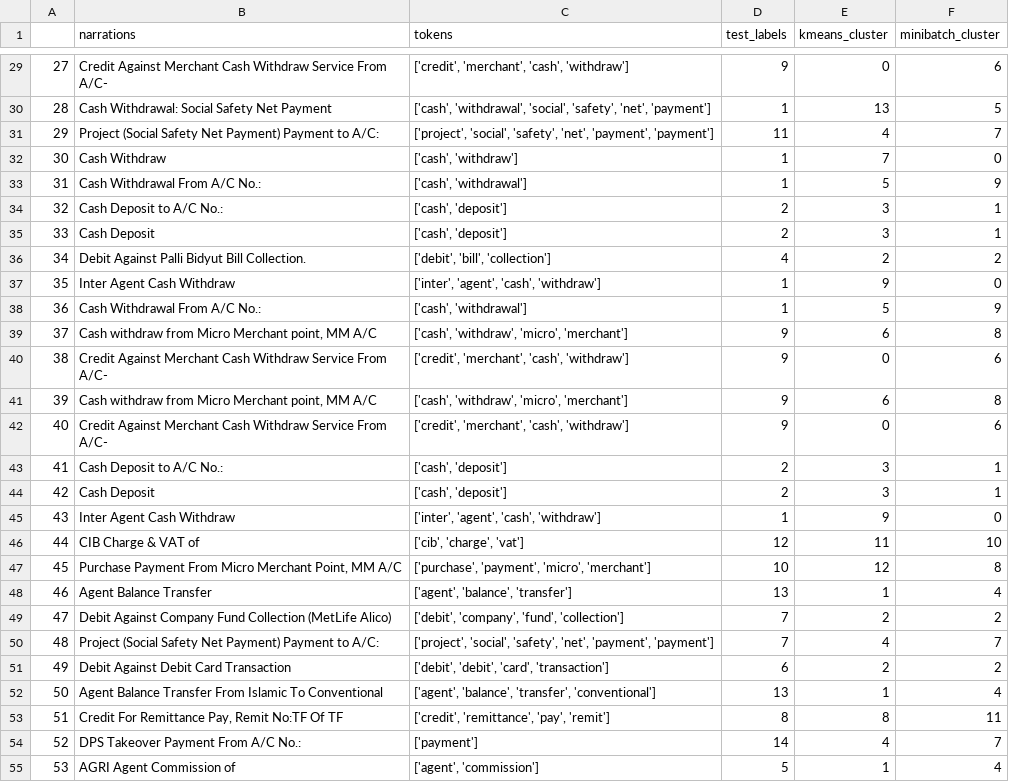
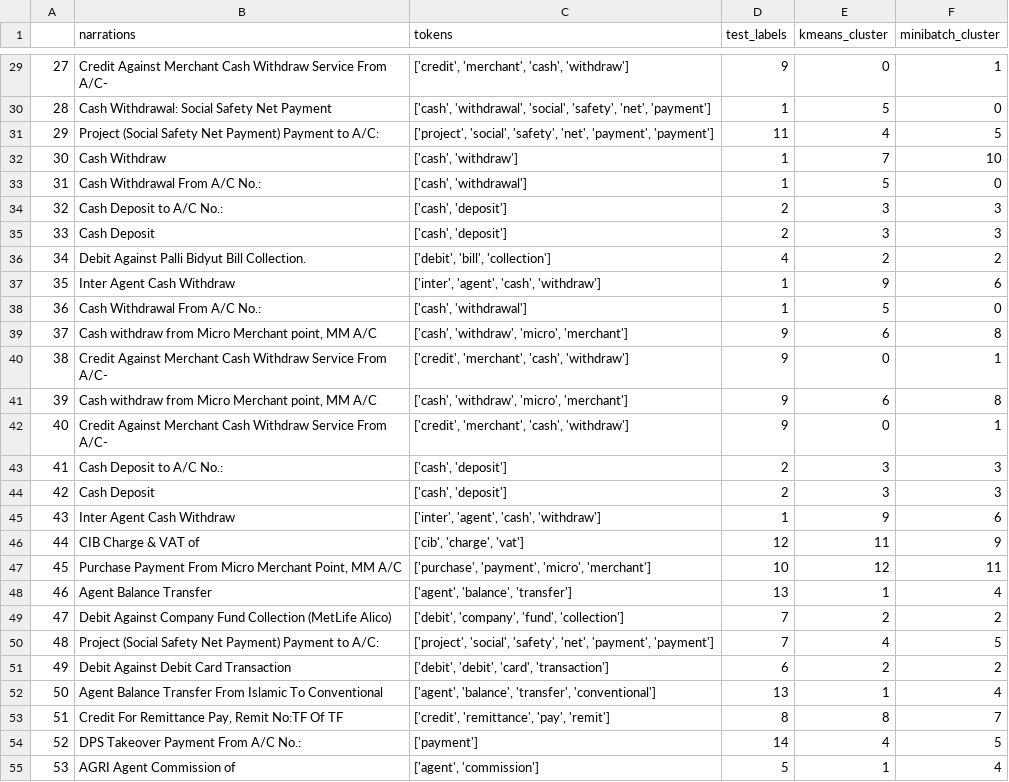
Before and after one commit to hishamcse/Business_Analytics_Transaction_Clustering, a CSV file: test_result.csv, drawn as a sheet; only a part is shown, gaps mark what is left out; the diff covers the shown part only.

Commit message:
Remove more irrelevant words for better clustering

```diff
--- a/test_result.csv
+++ b/test_result.csv
@@ -29,27 +29,27 @@
-27,Credit Against Merchant Cash Withdraw Service From A/C-,"['credit', 'merchant', 'cash', 'withdraw']",9,0,6
-28,Cash Withdrawal: Social Safety Net Payment,"['cash', 'withdrawal', 'social', 'safety', 'net', 'payment']",1,13,5
-29,Project (Social Safety Net Payment) Payment to A/C: ,"['project', 'social', 'safety', 'net', 'payment', 'payment']",11,4,7
-30,Cash Withdraw,"['cash', 'withdraw']",1,7,0
-31,Cash Withdrawal From A/C No.: ,"['cash', 'withdrawal']",1,5,9
-32,Cash Deposit to A/C No.: ,"['cash', 'deposit']",2,3,1
-33,Cash Deposit,"['cash', 'deposit']",2,3,1
+27,Credit Against Merchant Cash Withdraw Service From A/C-,"['credit', 'merchant', 'cash', 'withdraw']",9,0,1
+28,Cash Withdrawal: Social Safety Net Payment,"['cash', 'withdrawal', 'social', 'safety', 'net', 'payment']",1,5,0
+29,Project (Social Safety Net Payment) Payment to A/C: ,"['project', 'social', 'safety', 'net', 'payment', 'payment']",11,4,5
+30,Cash Withdraw,"['cash', 'withdraw']",1,7,10
+31,Cash Withdrawal From A/C No.: ,"['cash', 'withdrawal']",1,5,0
+32,Cash Deposit to A/C No.: ,"['cash', 'deposit']",2,3,3
+33,Cash Deposit,"['cash', 'deposit']",2,3,3
 34,Debit Against Palli Bidyut Bill Collection. ,"['debit', 'bill', 'collection']",4,2,2
-35,Inter Agent Cash Withdraw,"['inter', 'agent', 'cash', 'withdraw']",1,9,0
-36,Cash Withdrawal From A/C No.: ,"['cash', 'withdrawal']",1,5,9
+35,Inter Agent Cash Withdraw,"['inter', 'agent', 'cash', 'withdraw']",1,9,6
+36,Cash Withdrawal From A/C No.: ,"['cash', 'withdrawal']",1,5,0
 37,"Cash withdraw from Micro Merchant point, MM A/C ","['cash', 'withdraw', 'micro', 'merchant']",9,6,8
-38,Credit Against Merchant Cash Withdraw Service From A/C-,"['credit', 'merchant', 'cash', 'withdraw']",9,0,6
+38,Credit Against Merchant Cash Withdraw Service From A/C-,"['credit', 'merchant', 'cash', 'withdraw']",9,0,1
 39,"Cash withdraw from Micro Merchant point, MM A/C ","['cash', 'withdraw', 'micro', 'merchant']",9,6,8
-40,Credit Against Merchant Cash Withdraw Service From A/C-,"['credit', 'merchant', 'cash', 'withdraw']",9,0,6
-41,Cash Deposit to A/C No.: ,"['cash', 'deposit']",2,3,1
-42,Cash Deposit,"['cash', 'deposit']",2,3,1
-43,Inter Agent Cash Withdraw,"['inter', 'agent', 'cash', 'withdraw']",1,9,0
-44,CIB Charge & VAT of  ,"['cib', 'charge', 'vat']",12,11,10
-45,"Purchase Payment From Micro Merchant Point, MM A/C ","['purchase', 'payment', 'micro', 'merchant']",10,12,8
+40,Credit Against Merchant Cash Withdraw Service From A/C-,"['credit', 'merchant', 'cash', 'withdraw']",9,0,1
+41,Cash Deposit to A/C No.: ,"['cash', 'deposit']",2,3,3
+42,Cash Deposit,"['cash', 'deposit']",2,3,3
+43,Inter Agent Cash Withdraw,"['inter', 'agent', 'cash', 'withdraw']",1,9,6
+44,CIB Charge & VAT of  ,"['cib', 'charge', 'vat']",12,11,9
+45,"Purchase Payment From Micro Merchant Point, MM A/C ","['purchase', 'payment', 'micro', 'merchant']",10,12,11
 46,Agent Balance Transfer,"['agent', 'balance', 'transfer']",13,1,4
 47,Debit Against Company Fund Collection (MetLife Alico),"['debit', 'company', 'fund', 'collection']",7,2,2
-48,Project (Social Safety Net Payment) Payment to A/C: ,"['project', 'social', 'safety', 'net', 'payment', 'payment']",7,4,7
+48,Project (Social Safety Net Payment) Payment to A/C: ,"['project', 'social', 'safety', 'net', 'payment', 'payment']",7,4,5
 49,Debit Against Debit Card Transaction,"['debit', 'debit', 'card', 'transaction']",6,2,2
 50,Agent Balance Transfer From Islamic To Conventional,"['agent', 'balance', 'transfer', 'conventional']",13,1,4
-51,"Credit For Remittance Pay, Remit No:TF Of  TF","['credit', 'remittance', 'pay', 'remit']",8,8,11
-52,DPS Takeover Payment From A/C No.: ,['payment'],14,4,7
+51,"Credit For Remittance Pay, Remit No:TF Of  TF","['credit', 'remittance', 'pay', 'remit']",8,8,7
+52,DPS Takeover Payment From A/C No.: ,['payment'],14,4,5
 53,AGRI Agent Commission of ,"['agent', 'commission']",5,1,4
```
Also changed, not shown: 18 edited cells elsewhere in this file, 1 other file.
